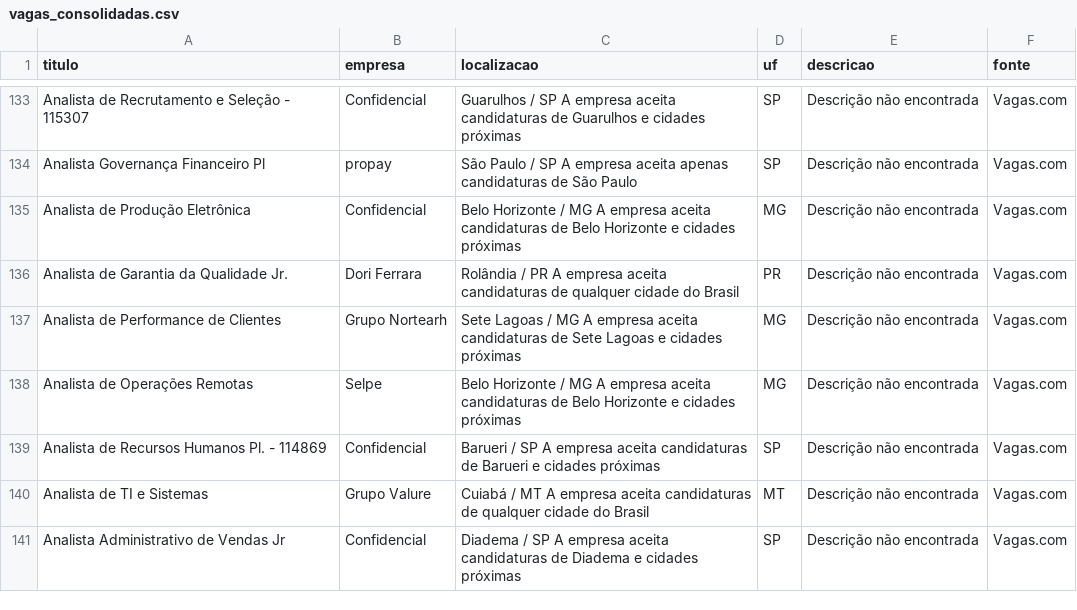
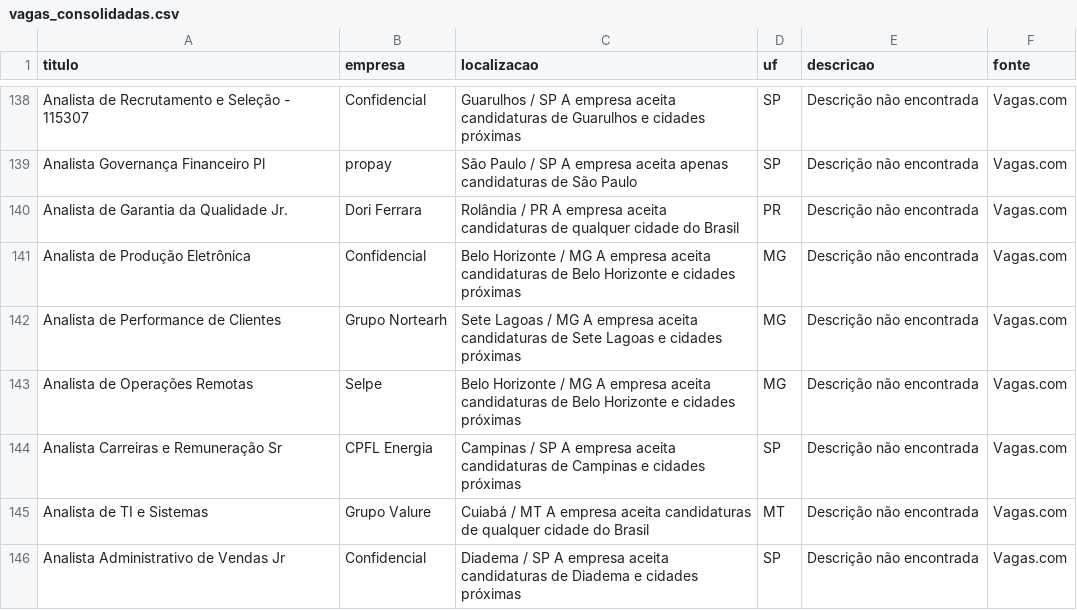
Before and after one commit to rodineyw/analise_vagas, a CSV file: vagas_consolidadas.csv, drawn as a sheet; only a part is shown, gaps mark what is left out; the diff covers the shown part only.

```diff
--- a/vagas_consolidadas.csv
+++ b/vagas_consolidadas.csv
@@ -960,7 +938,7 @@ Analista de Recrutamento e Seleção - 115307,Confidencial,Guarulhos / SP
 Analista Governança Financeiro Pl,propay,São Paulo / SP                                       A empresa aceita apenas candidaturas de São Paulo,SP,Descrição não encontrada,Vagas.com
+Analista de Garantia da Qualidade Jr.,Dori Ferrara,Rolândia / PR                                       A empresa aceita candidaturas de qualquer cidade do Brasil,PR,Descrição não encontrada,Vagas.com
 Analista de Produção Eletrônica,Confidencial,Belo Horizonte / MG                                       A empresa aceita candidaturas de Belo Horizonte e cidades próximas,MG,Descrição não encontrada,Vagas.com
-Analista de Garantia da Qualidade Jr.,Dori Ferrara,Rolândia / PR                                       A empresa aceita candidaturas de qualquer cidade do Brasil,PR,Descrição não encontrada,Vagas.com
 Analista de Performance de Clientes,Grupo Nortearh,Sete Lagoas / MG                                       A empresa aceita candidaturas de Sete Lagoas e cidades próximas,MG,Descrição não encontrada,Vagas.com
 Analista de Operações Remotas,Selpe,Belo Horizonte / MG                                       A empresa aceita candidaturas de Belo Horizonte e cidades próximas,MG,Descrição não encontrada,Vagas.com
-Analista de Recursos Humanos Pl. - 114869,Confidencial,Barueri / SP                                       A empresa aceita candidaturas de Barueri e cidades próximas,SP,Descrição não encontrada,Vagas.com
+Analista Carreiras e Remuneração Sr,CPFL Energia,Campinas / SP                                       A empresa aceita candidaturas de Campinas e cidades próximas,SP,Descrição não encontrada,Vagas.com
 Analista de TI e Sistemas,Grupo Valure,Cuiabá / MT                                       A empresa aceita candidaturas de qualquer cidade do Brasil,MT,Descrição não encontrada,Vagas.com
```
Also changed, not shown: 17 added rows, 9 removed rows, 21 moved rows and 2 edited cells elsewhere in this file.
